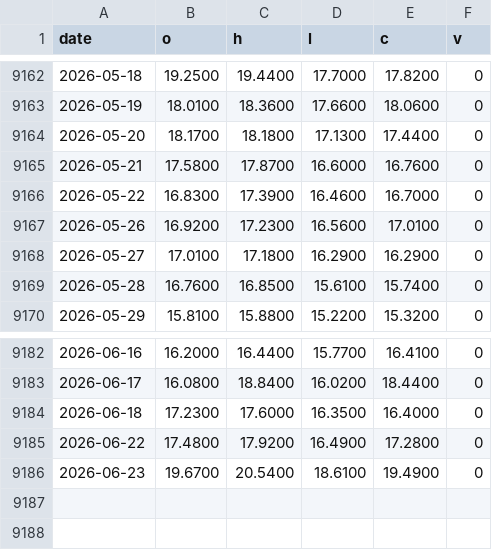
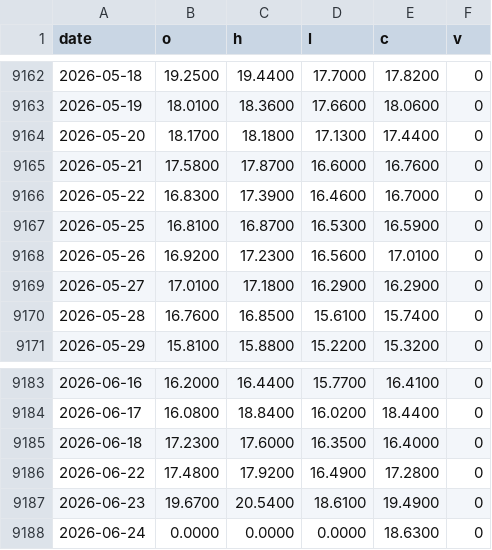
Before and after one commit to phainia/notification, a CSV file: data/tickers/VIX.csv, drawn as a sheet; only a part is shown, gaps mark what is left out.

```diff
--- a/data/tickers/VIX.csv
+++ b/data/tickers/VIX.csv
@@ -9166,2 +9166,3 @@ date,o,h,l,c,v
 2026-05-22,16.8300,17.3900,16.4600,16.7000,0
+2026-05-25,16.8100,16.8700,16.5300,16.5900,0
 2026-05-26,16.9200,17.2300,16.5600,17.0100,0
@@ -9186 +9187,2 @@ date,o,h,l,c,v
 2026-06-23,19.6700,20.5400,18.6100,19.4900,0
+2026-06-24,0.0000,0.0000,0.0000,18.6300,0
```
Also changed, not shown: data/macro/breadth.csv, data/macro/breadth_stocks.csv, 42 other files.
